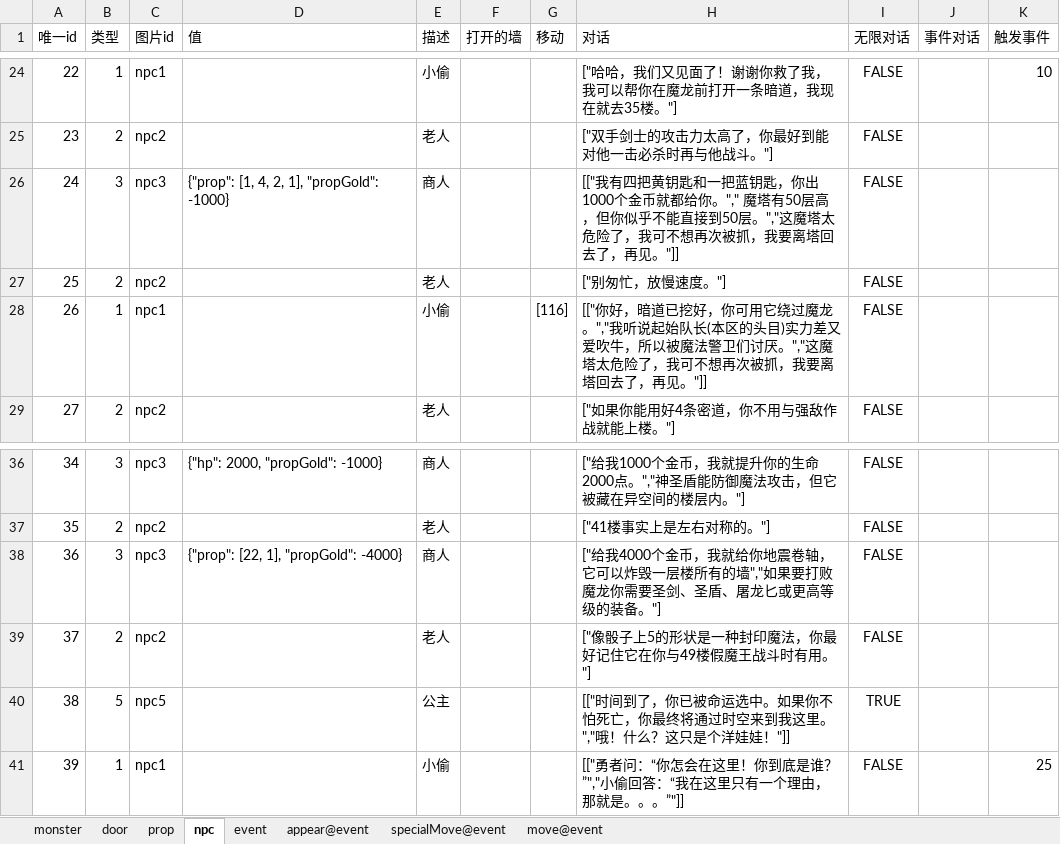
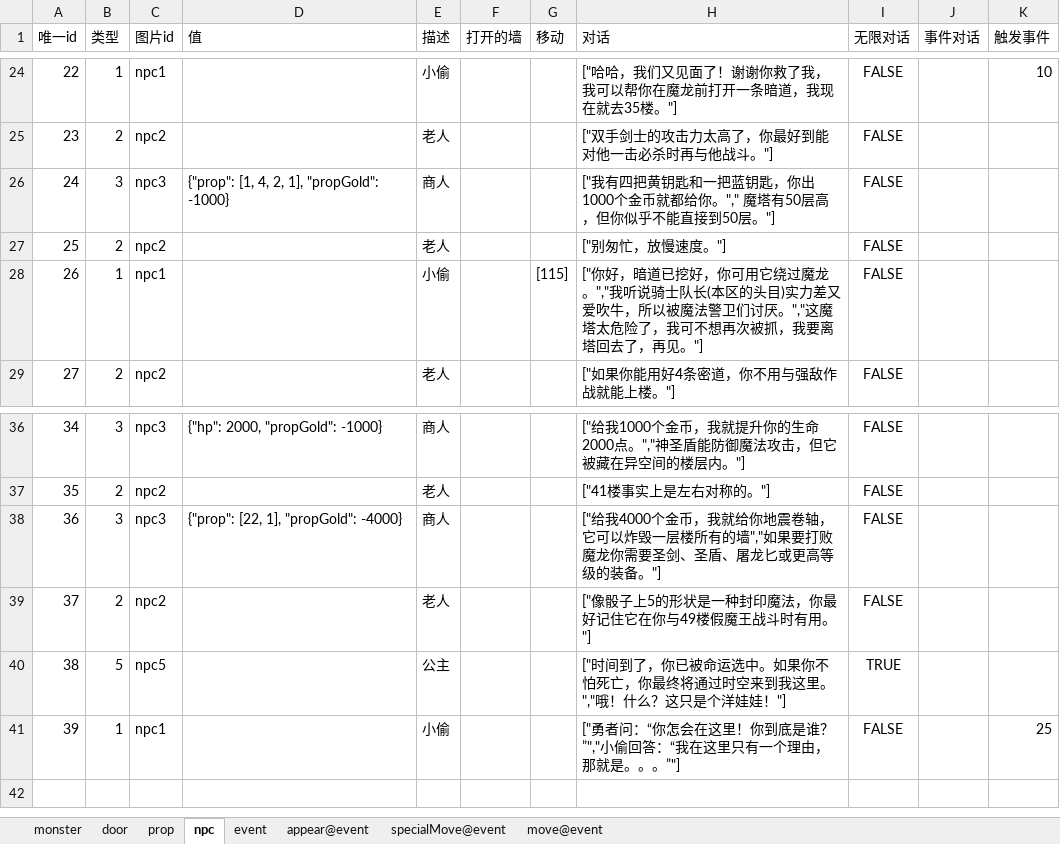
Before and after one commit to tacthgin/MagicTower, an Excel workbook: Docs/mota.xlsm, sheet npc, drawn as a sheet; only a part is shown, gaps mark what is left out; values as stored, in another font and other column widths than the file's, no borders; the diff names each change by its address in the sheet, - before the commit and + after, or states it on an @@ line.

```diff
--- a/Docs/mota.xlsm (sheet npc)
+++ b/Docs/mota.xlsm (sheet npc)
-H26 (对话): [["我有四把黄钥匙和一把蓝钥匙，你出1000个金币就都给你。"," 魔塔有50层高，但你似乎不能直接到50层。","这魔塔太危险了，我可不想再次被抓，我要离塔回去了，再见。"]]
+H26 (对话): ["我有四把黄钥匙和一把蓝钥匙，你出1000个金币就都给你。"," 魔塔有50层高，但你似乎不能直接到50层。"]
-G28 (移动): [116]
+G28 (移动): [115]
-H28 (对话): [["你好，暗道已挖好，你可用它绕过魔龙。","我听说起始队长(本区的头目)实力差又爱吹牛，所以被魔法警卫们讨厌。","这魔塔太危险了，我可不想再次被抓，我要离塔回去了，再见。"]]
+H28 (对话): ["你好，暗道已挖好，你可用它绕过魔龙。","我听说骑士队长(本区的头目)实力差又爱吹牛，所以被魔法警卫们讨厌。","这魔塔太危险了，我可不想再次被抓，我要离塔回去了，再见。"]
-H40 (对话): [["时间到了，你已被命运选中。如果你不怕死亡，你最终将通过时空来到我这里。","哦！什么？这只是个洋娃娃！"]]
+H40 (对话): ["时间到了，你已被命运选中。如果你不怕死亡，你最终将通过时空来到我这里。","哦！什么？这只是个洋娃娃！"]
-H41 (对话): [["勇者问：“你怎会在这里！你到底是谁？”","小偷回答：“我在这里只有一个理由，那就是。。。”"]]
+H41 (对话): ["勇者问：“你怎会在这里！你到底是谁？”","小偷回答：“我在这里只有一个理由，那就是。。。”"]
```
Also changed, not shown: sheet appear@event, 8 other files.
